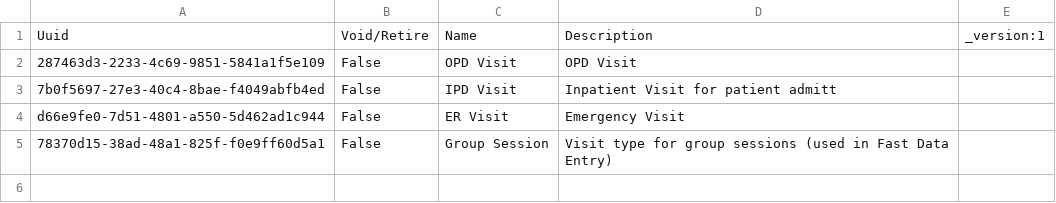
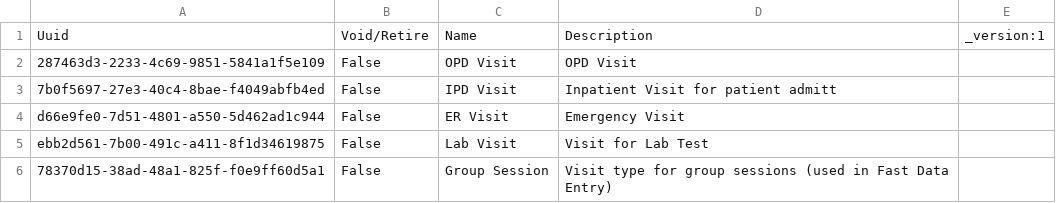
Before and after one commit to NidanHIS/openmrs-content-referenceapplication-demo, a CSV file: configuration/visittypes/referenceapplication-demo/visittypes-core_data.csv, drawn as a sheet.

Commit message:
Update visittypes-core_data.csv

```diff
--- a/configuration/visittypes/referenceapplication-demo/visittypes-core_data.csv
+++ b/configuration/visittypes/referenceapplication-demo/visittypes-core_data.csv
@@ -4,2 +4,3 @@ Uuid,Void/Retire,Name,Description,_version:1
 d66e9fe0-7d51-4801-a550-5d462ad1c944,False,ER Visit,Emergency Visit,
+ebb2d561-7b00-491c-a411-8f1d34619875,False,Lab Visit,Visit for Lab Test,
 78370d15-38ad-48a1-825f-f0e9ff60d5a1,False,Group Session,Visit type for group sessions (used in Fast Data Entry),
```
